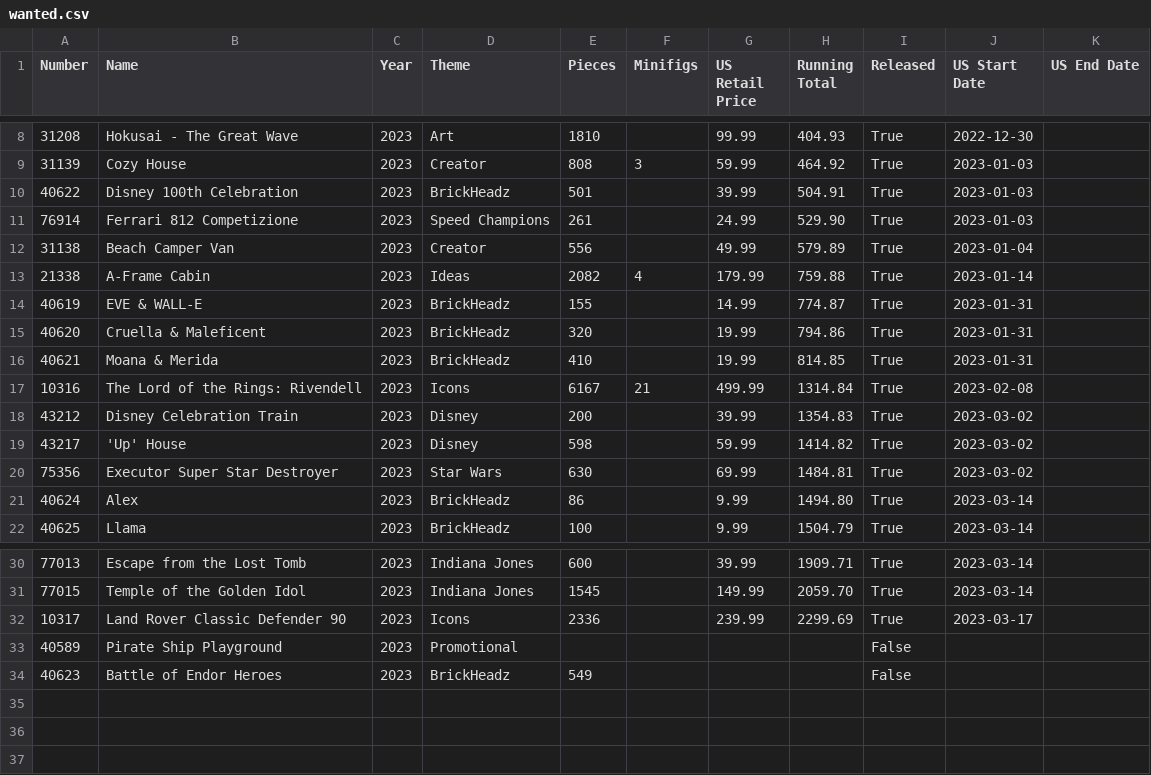
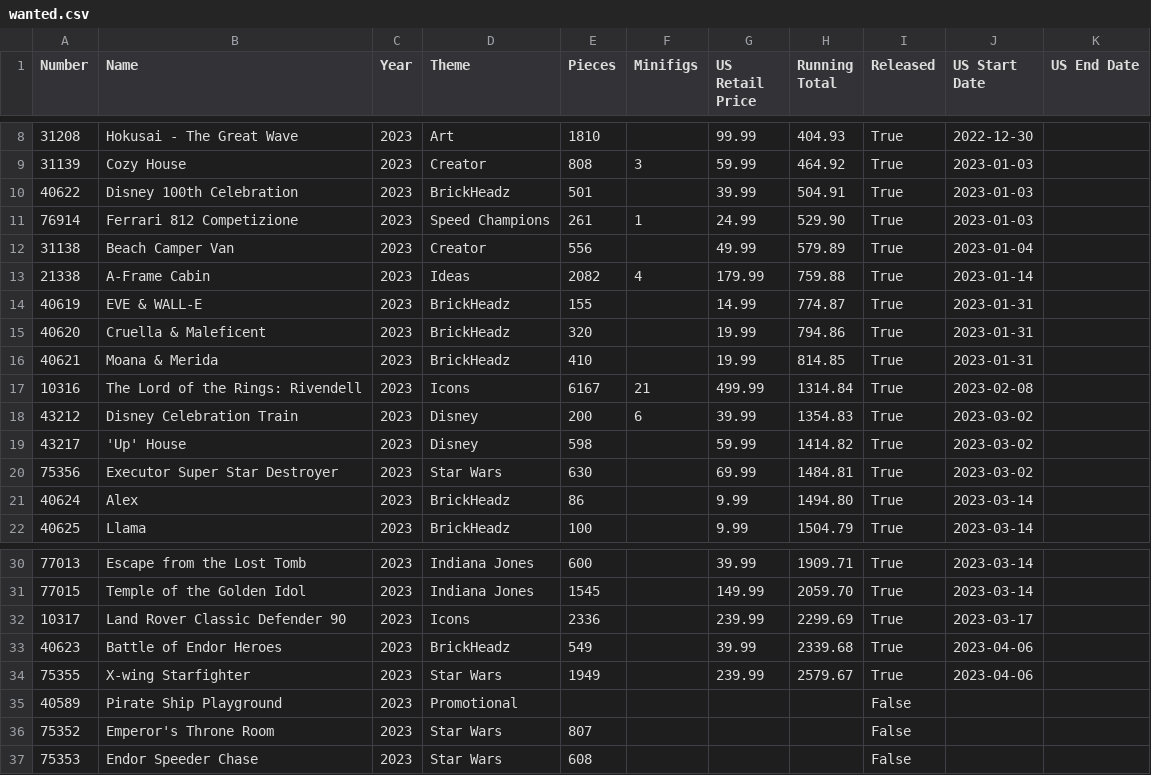
Before and after one commit to schultzy51/brickset, a CSV file: lists/wanted.csv, drawn as a sheet; only a part is shown, gaps mark what is left out.

```diff
--- a/lists/wanted.csv
+++ b/lists/wanted.csv
@@ -10,3 +10,3 @@ Number,Name,Year,Theme,Pieces,Minifigs,US Retail Price,Running Total,Released,US
 40622,Disney 100th Celebration,2023,BrickHeadz,501,,39.99,504.91,True,2023-01-03,
-76914,Ferrari 812 Competizione,2023,Speed Champions,261,,24.99,529.90,True,2023-01-03,
+76914,Ferrari 812 Competizione,2023,Speed Champions,261,1,24.99,529.90,True,2023-01-03,
 31138,Beach Camper Van,2023,Creator,556,,49.99,579.89,True,2023-01-04,
@@ -17,3 +17,3 @@ Number,Name,Year,Theme,Pieces,Minifigs,US Retail Price,Running Total,Released,US
 10316,The Lord of the Rings: Rivendell,2023,Icons,6167,21,499.99,1314.84,True,2023-02-08,
-43212,Disney Celebration Train,2023,Disney,200,,39.99,1354.83,True,2023-03-02,
+43212,Disney Celebration Train,2023,Disney,200,6,39.99,1354.83,True,2023-03-02,
 43217,'Up' House,2023,Disney,598,,59.99,1414.82,True,2023-03-02,
@@ -32,3 +32,6 @@ Number,Name,Year,Theme,Pieces,Minifigs,US Retail Price,Running Total,Released,US
 10317,Land Rover Classic Defender 90,2023,Icons,2336,,239.99,2299.69,True,2023-03-17,
+40623,Battle of Endor Heroes,2023,BrickHeadz,549,,39.99,2339.68,True,2023-04-06,
+75355,X-wing Starfighter,2023,Star Wars,1949,,239.99,2579.67,True,2023-04-06,
 40589,Pirate Ship Playground,2023,Promotional,,,,,False,,
-40623,Battle of Endor Heroes,2023,BrickHeadz,549,,,,False,,
+75352,Emperor's Throne Room,2023,Star Wars,807,,,,False,,
+75353,Endor Speeder Chase,2023,Star Wars,608,,,,False,,
```
Also changed, not shown: lists/owned.csv, 3 other files.
